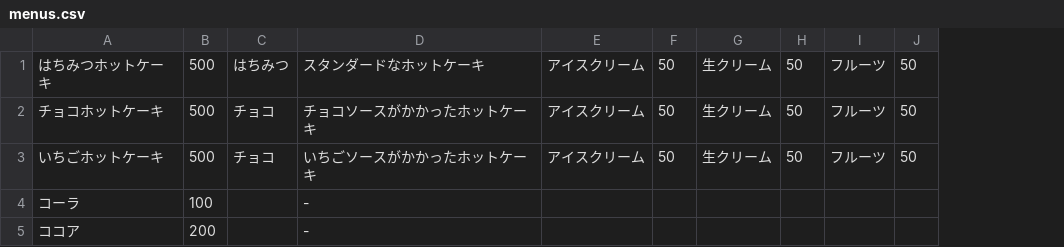
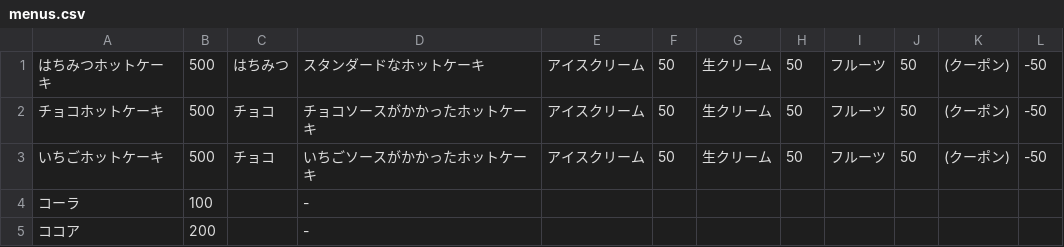
Before and after one commit to SHO800/JKCafeApp-Flask, a CSV file: register/static/csv/menus.csv, drawn as a sheet; the diff names each change by its address in the sheet, - before the commit and + after, or states it on an @@ line.

```diff
--- a/register/static/csv/menus.csv
+++ b/register/static/csv/menus.csv
+column K, rows 1-3: all (クーポン)
+column L, rows 1-3: all -50
```
Also changed, not shown: 4 other files.
